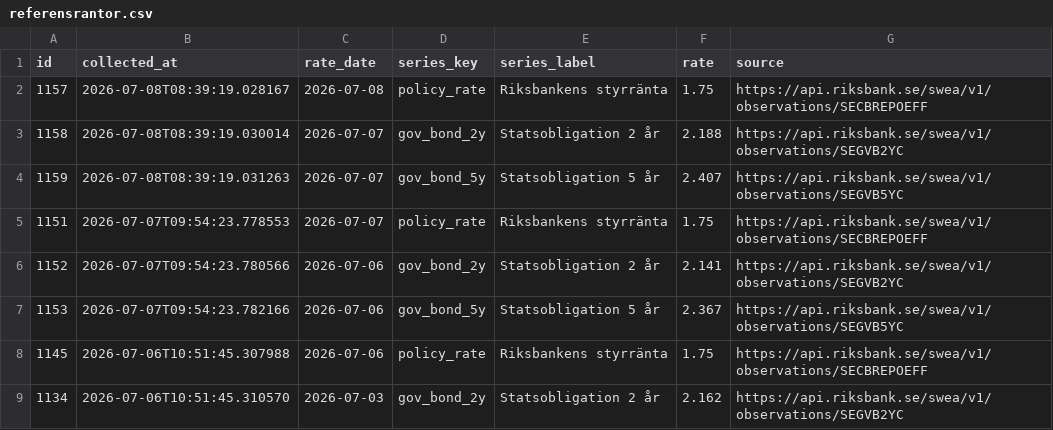
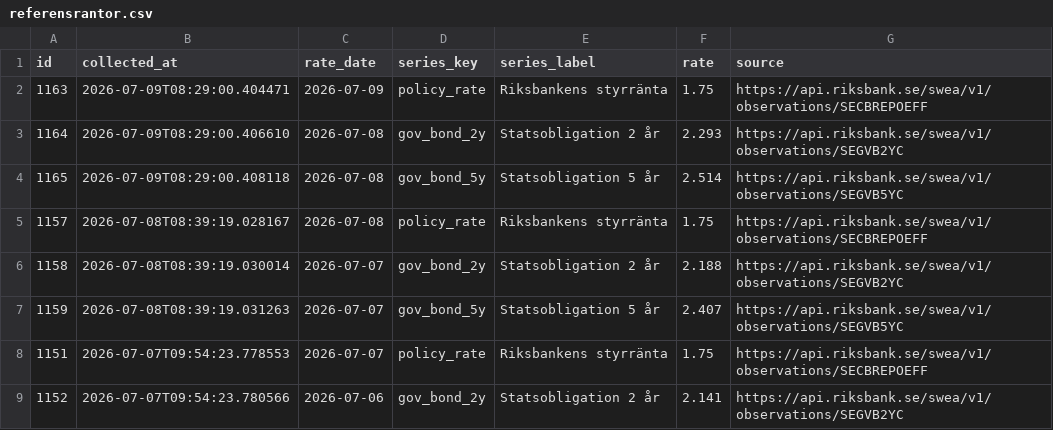
Before and after one commit to jantarnell-art/borantor-agent-, a CSV file: data/export/referensrantor.csv, drawn as a sheet; only a part is shown; the shorter side is filled out with more unchanged rows.

```diff
--- a/data/export/referensrantor.csv
+++ b/data/export/referensrantor.csv
@@ -1,2 +1,5 @@
 id,collected_at,rate_date,series_key,series_label,rate,source
+1163,2026-07-09T08:29:00.404471,2026-07-09,policy_rate,Riksbankens styrränta,1.75,https://api.riksbank.se/swea/v1/observations/SECBREPOEFF
+1164,2026-07-09T08:29:00.406610,2026-07-08,gov_bond_2y,Statsobligation 2 år,2.293,https://api.riksbank.se/swea/v1/observations/SEGVB2YC
+1165,2026-07-09T08:29:00.408118,2026-07-08,gov_bond_5y,Statsobligation 5 år,2.514,https://api.riksbank.se/swea/v1/observations/SEGVB5YC
 1157,2026-07-08T08:39:19.028167,2026-07-08,policy_rate,Riksbankens styrränta,1.75,https://api.riksbank.se/swea/v1/observations/SECBREPOEFF
```
Also changed, not shown: data/export/listrantor.csv, 1 other file.
